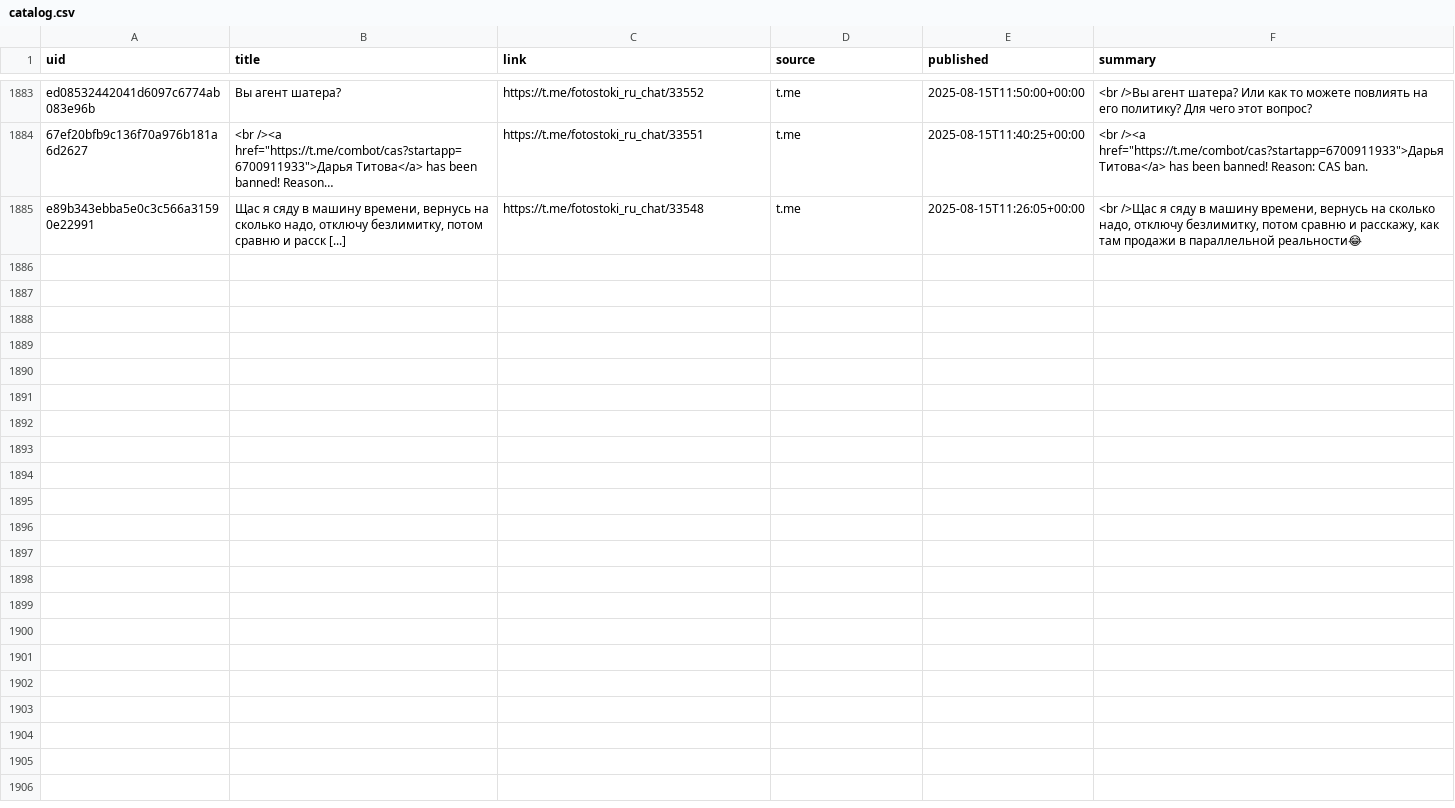
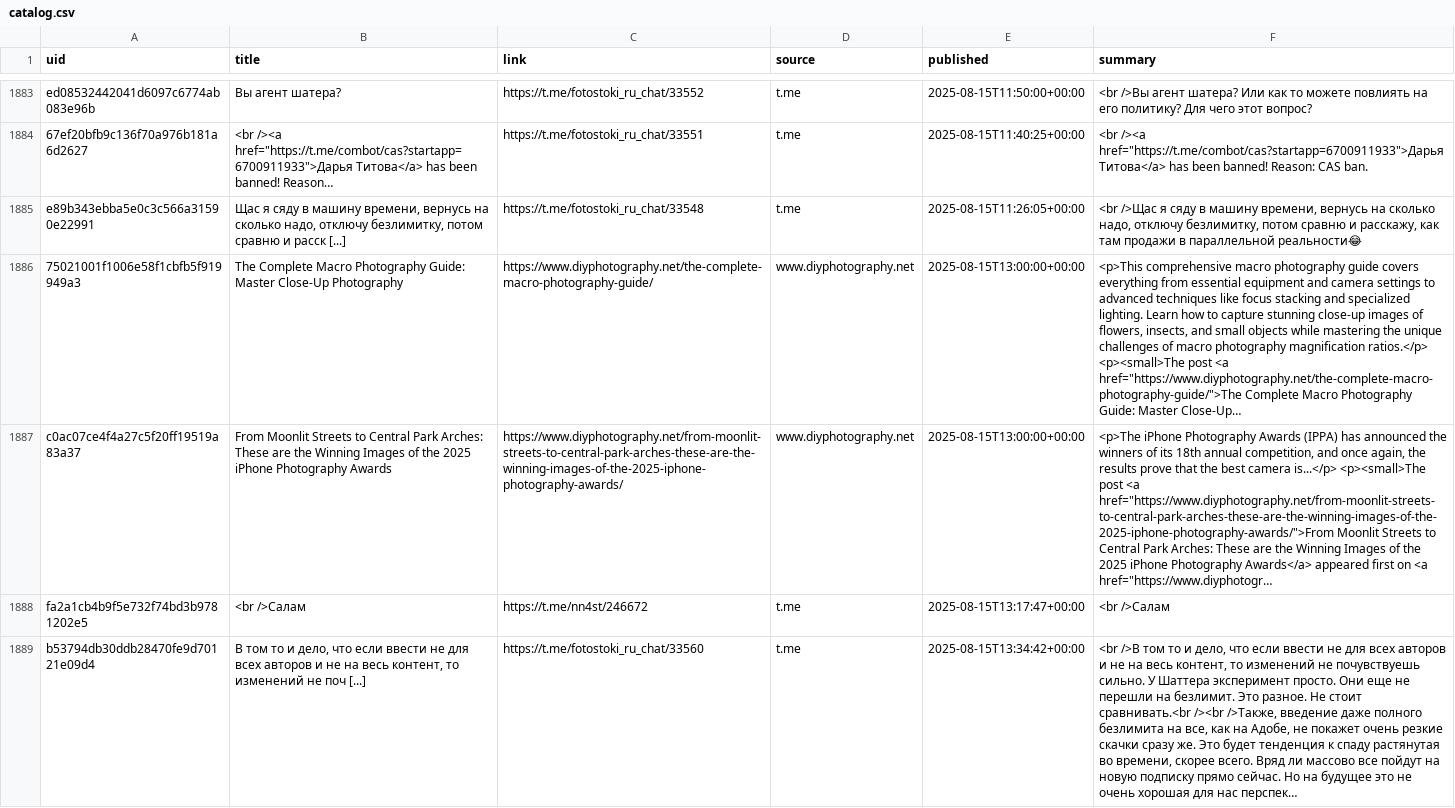
Before and after one commit to ViShark2882/niche-hub, a CSV file: data/catalog.csv, drawn as a sheet; only a part is shown, gaps mark what is left out; the diff names each change by its address in the sheet, - before the commit and + after, or states it on an @@ line.

Commit message:
update catalog

```diff
--- a/data/catalog.csv
+++ b/data/catalog.csv
+row 1886: 75021001f1006e58f1cbfb5f919949a3 | The Complete Macro Photography Guide: Master Close-Up Photography | https://www.diyphotography.net/the-complete-macro-photography-guide/ | www.diyphotography.net | 2025-08-15T13:00:00+00:00 | <p>This comprehensive macro photography guide covers everything from essential equipment and camera settings to advanced techniques like focus stacking and specialized lighting. Learn how to capture stunning close-up images of flowers, insects, and small objects while mastering the unique challenges of macro photography magnification ratios.</p> <p><small>The post <a href="https://www.diyphotography.net/the-complete-macro-photography-guide/">The Complete Macro Photography Guide: Master Close-Up…
+row 1887: c0ac07ce4f4a27c5f20ff19519a83a37 | From Moonlit Streets to Central Park Arches: These are the Winning Images of the 2025 iPhone Photography Awards | https://www.diyphotography.net/from-moonlit-streets-to-central-park-arches-these-are-the-winning-images-of-the-2025-iphone-photography-awards/ | www.diyphotography.net | 2025-08-15T13:00:00+00:00 | <p>The iPhone Photography Awards (IPPA) has announced the winners of its 18th annual competition, and once again, the results prove that the best camera is...</p> <p><small>The post <a href="https://www.diyphotography.net/from-moonlit-streets-to-central-park-arches-these-are-the-winning-images-of-the-2025-iphone-photography-awards/">From Moonlit Streets to Central Park Arches: These are the Winning Images of the 2025 iPhone Photography Awards</a> appeared first on <a href="https://www.diyphotogr…
+row 1888: fa2a1cb4b9f5e732f74bd3b9781202e5 | <br />Салам | https://t.me/nn4st/246672 | t.me | 2025-08-15T13:17:47+00:00 | <br />Салам
+row 1889: b53794db30ddb28470fe9d70121e09d4 | В том то и дело, что если ввести не для всех авторов и не на весь контент, то изменений не поч [...] | https://t.me/fotostoki_ru_chat/33560 | t.me | 2025-08-15T13:34:42+00:00 | <br />В том то и дело, что если ввести не для всех авторов и не на весь контент, то изменений не почувствуешь сильно. У Шаттера эксперимент просто. Они еще не перешли на безлимит. Это разное. Не стоит сравнивать.<br /><br />Также, введение даже полного безлимита на все, как на Адобе, не покажет очень резкие скачки сразу же. Это будет тенденция к спаду растянутая во времени, скорее всего. Вряд ли массово все пойдут на новую подписку прямо сейчас. Но на будущее это не очень хорошая для нас перспек…
```
